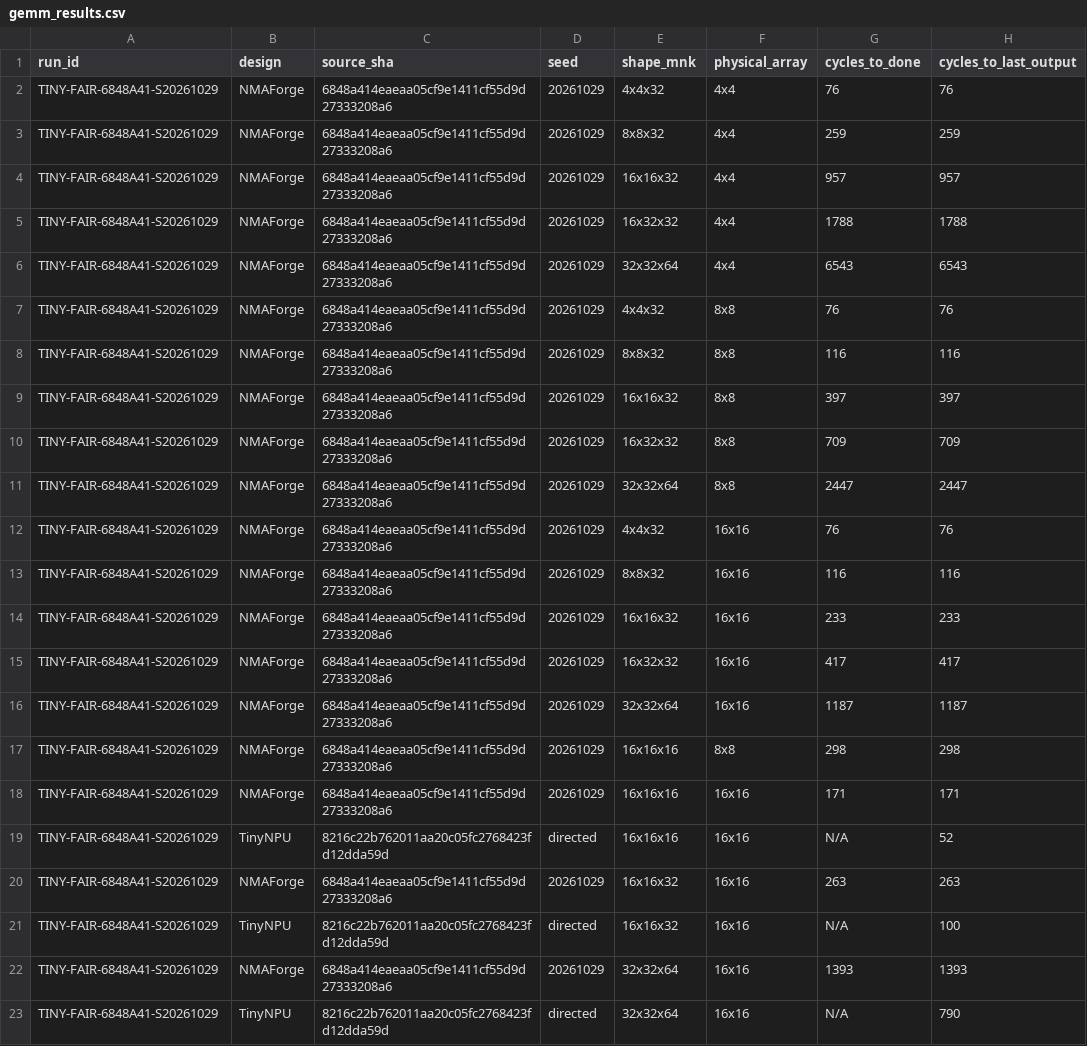
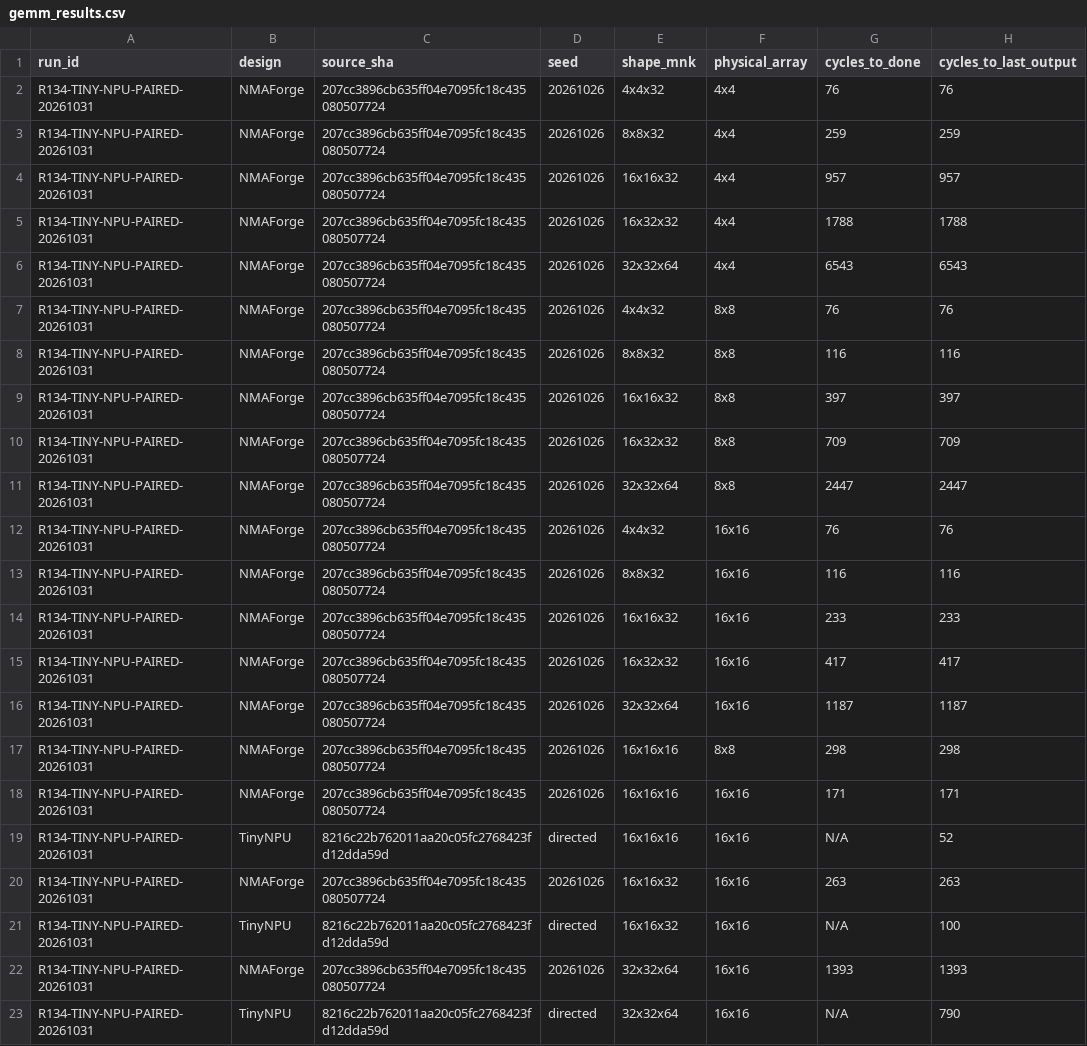
Before and after one commit to cwu766485-ctrl/NMAForge, a CSV file: benchmark/tinynpu/gemm_results.csv, drawn as a sheet; only a part is shown; the diff names each change by its address in the sheet, - before the commit and + after, or states it on an @@ line.

Commit message:
docs: record current TinyNPU paired replay R134

```diff
--- a/benchmark/tinynpu/gemm_results.csv
+++ b/benchmark/tinynpu/gemm_results.csv
-A2:A23 (run_id): TINY-FAIR-6848A41-S20261029
+A2:A23 (run_id): R134-TINY-NPU-PAIRED-20261031
-C2:C18 (source_sha): 6848a414eaeaa05cf9e1411cf55d9d27333208a6
+C2:C18 (source_sha): 207cc3896cb635ff04e7095fc18c435080507724
-D2:D18 (seed): 20261029
+D2:D18 (seed): 20261026
-C20 (source_sha): 6848a414eaeaa05cf9e1411cf55d9d27333208a6
+C20 (source_sha): 207cc3896cb635ff04e7095fc18c435080507724
-D20 (seed): 20261029
+D20 (seed): 20261026
-C22 (source_sha): 6848a414eaeaa05cf9e1411cf55d9d27333208a6
+C22 (source_sha): 207cc3896cb635ff04e7095fc18c435080507724
-D22 (seed): 20261029
+D22 (seed): 20261026
```
Also changed, not shown: benchmark/tinynpu/cnn_results.csv, 6 other files.
